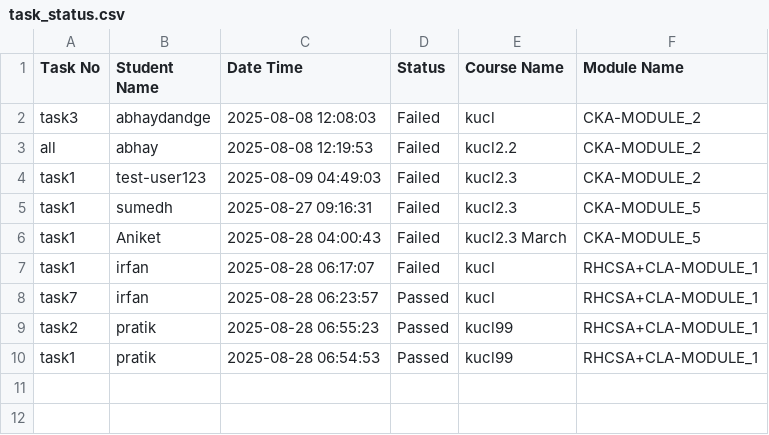
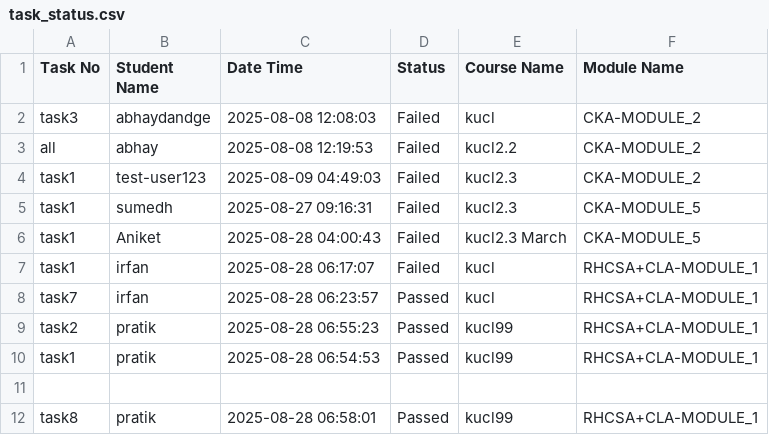
Before and after one commit to abhay-dandge/task-submission-records, a CSV file: task_status.csv, drawn as a sheet; the diff names each change by its address in the sheet, - before the commit and + after, or states it on an @@ line.

Commit message:
Task task8 completed by pratik on 2025-08-28 06:58:01

```diff
--- a/task_status.csv
+++ b/task_status.csv
+row 11: (empty)
+row 12: task8 | pratik | 2025-08-28 06:58:01 | Passed | kucl99 | RHCSA+CLA-MODULE_1
```
